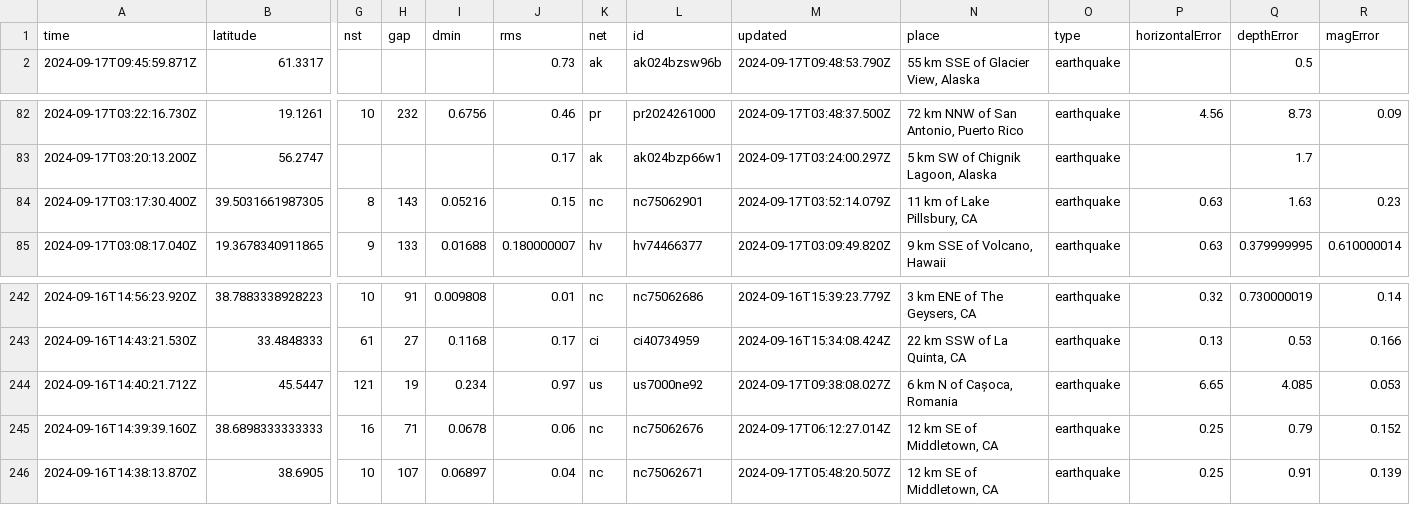
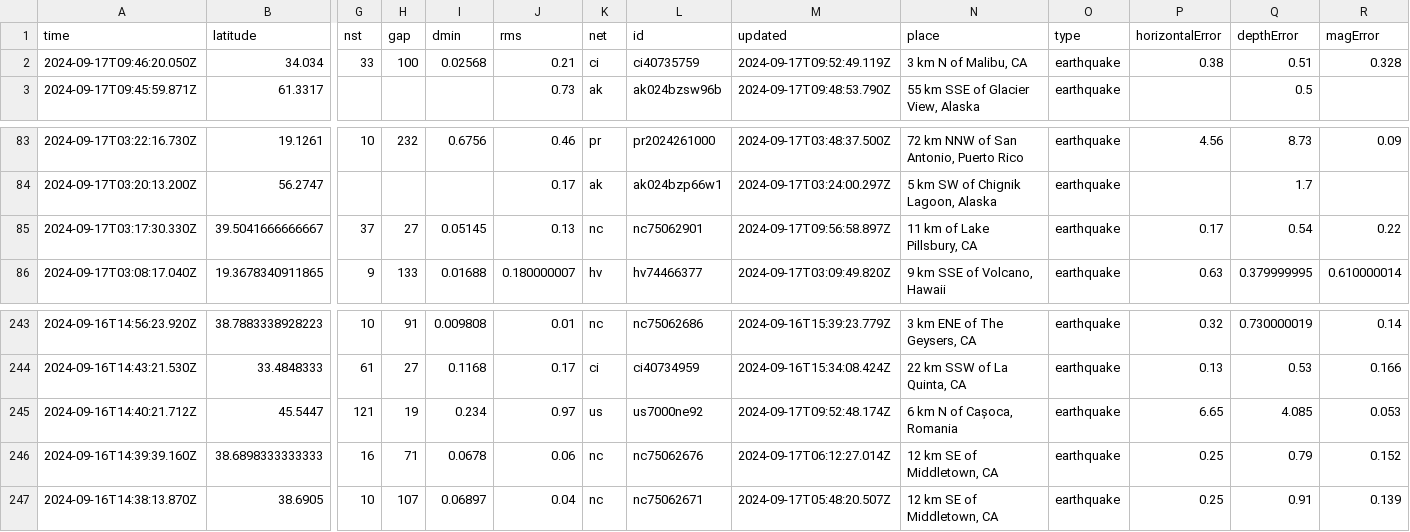
Before and after one commit to HowardTan-repo/demo-github-actions, a CSV file: usgs_current.csv, drawn as a sheet; only a part is shown, gaps mark what is left out; removed rows and columns are numbered as before the commit, all else as after; rows hold the shown columns only; the diff names each change by its address in the sheet, - before the commit and + after, or states it on an @@ line.

```diff
--- a/usgs_current.csv
+++ b/usgs_current.csv
+row 2: 2024-09-17T09:46:20.050Z | 34.034 | 33 | 100 | 0.02568 | 0.21 | ci | ci40735759 | 2024-09-17T09:52:49.119Z | 3 km N of Malibu, CA | earthquake | 0.38 | 0.51 | 0.328
-row 84: 2024-09-17T03:17:30.400Z | 39.5031661987305 | 8 | 143 | 0.05216 | 0.15 | nc | nc75062901 | 2024-09-17T03:52:14.079Z | 11 km of Lake Pillsbury, CA | earthquake | 0.63 | 1.63 | 0.23
+row 85: 2024-09-17T03:17:30.330Z | 39.5041666666667 | 37 | 27 | 0.05145 | 0.13 | nc | nc75062901 | 2024-09-17T09:56:58.897Z | 11 km of Lake Pillsbury, CA | earthquake | 0.17 | 0.54 | 0.22
-M245 (updated): 2024-09-17T09:38:08.027Z
+M245 (updated): 2024-09-17T09:52:48.174Z
```
Also changed, not shown: 1 other file.
